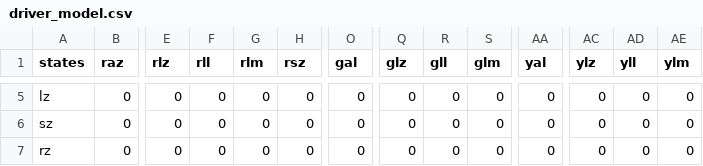
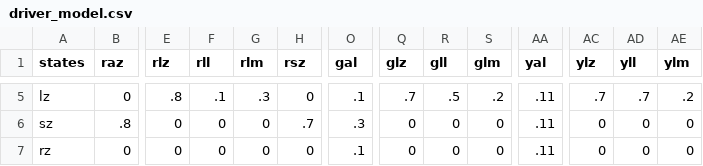
Before and after one commit to ikhatri/AASE, a CSV file: params/driver_model.csv, drawn as a sheet; only a part is shown, gaps mark what is left out; the diff covers the shown part only; the diff names each change by its address in the sheet, - before the commit and + after, or states it on an @@ line.

```diff
--- a/params/driver_model.csv
+++ b/params/driver_model.csv
-E5 (rlz): 0
+E5 (rlz): .8
-F5 (rll): 0
+F5 (rll): .1
-G5 (rlm): 0
+G5 (rlm): .3
-O5 (gal): 0
+O5 (gal): .1
-Q5 (glz): 0
+Q5 (glz): .7
-R5 (gll): 0
+R5 (gll): .5
-S5 (glm): 0
+S5 (glm): .2
-AA5:AA7 (yal): 0
+AA5:AA7 (yal): .11
-AC5 (ylz): 0
+AC5 (ylz): .7
-AD5 (yll): 0
+AD5 (yll): .7
-AE5 (ylm): 0
+AE5 (ylm): .2
-B6 (raz): 0
+B6 (raz): .8
-H6 (rsz): 0
+H6 (rsz): .7
-O6 (gal): 0
+O6 (gal): .3
-O7 (gal): 0
+O7 (gal): .1
```
Also changed, not shown: 85 edited cells elsewhere in this file.
